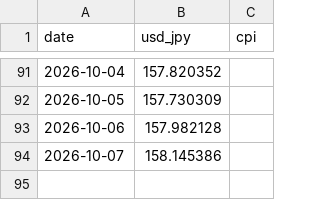
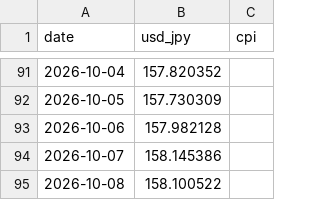
Before and after one commit to akiikeizumi-jpg/it-price-monitor_test, a CSV file: data/market_data.csv, drawn as a sheet; only a part is shown, gaps mark what is left out.

```diff
--- a/data/market_data.csv
+++ b/data/market_data.csv
@@ -94 +94,2 @@ date,usd_jpy,cpi
 2026-10-07,158.145386,
+2026-10-08,158.100522,
```
